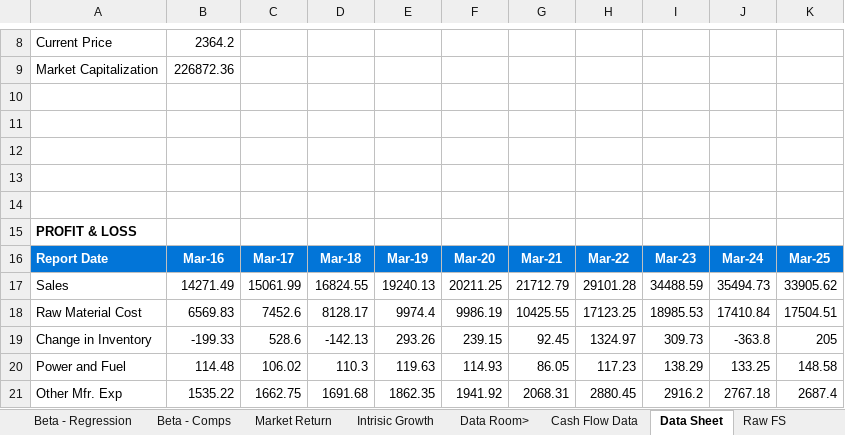
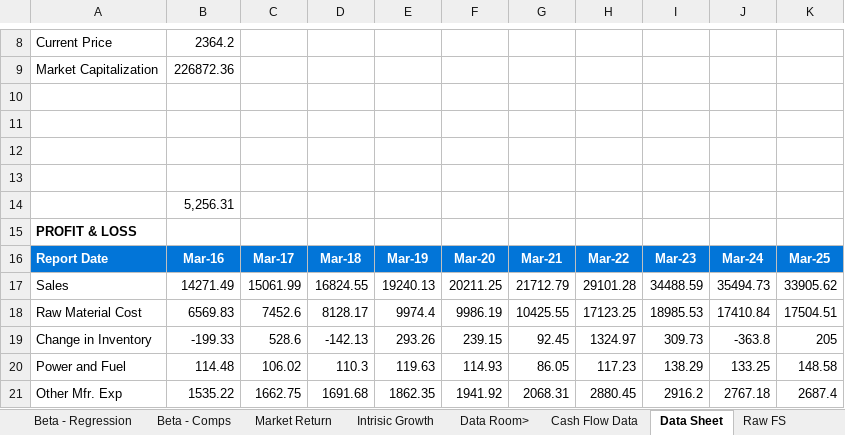
Before and after one commit to 02jadhaogayatri-finance/Asian_Paints_DCF_Valuation, an Excel workbook: DCF_Model_Asian_Paints.xlsx, sheet Data Sheet, drawn as a sheet; only a part is shown, gaps mark what is left out; values as stored, in another font and other column widths than the file's, no borders; conditional formats not drawn; the diff names each change by its address in the sheet, - before the commit and + after, or states it on an @@ line.

```diff
--- a/DCF_Model_Asian_Paints.xlsx (sheet Data Sheet)
+++ b/DCF_Model_Asian_Paints.xlsx (sheet Data Sheet)
-B14: (empty)
+B14: 5,256.31
```
Also changed, not shown: sheet Historical FS, sheet Forecasting, other sheet tabs, formulas that keep their value, charts or pictures.
